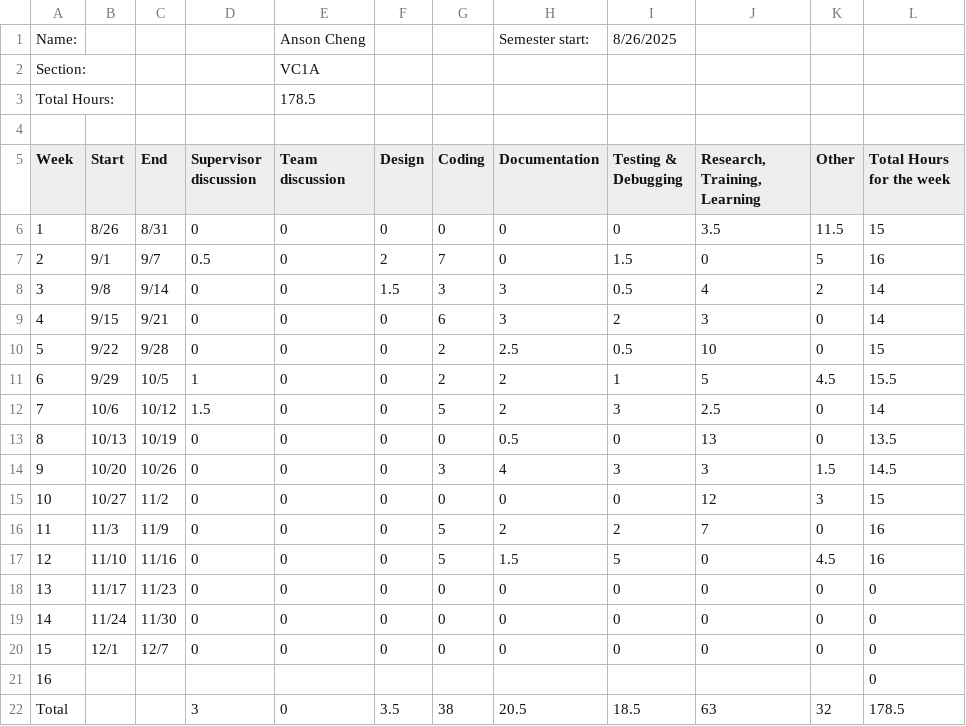
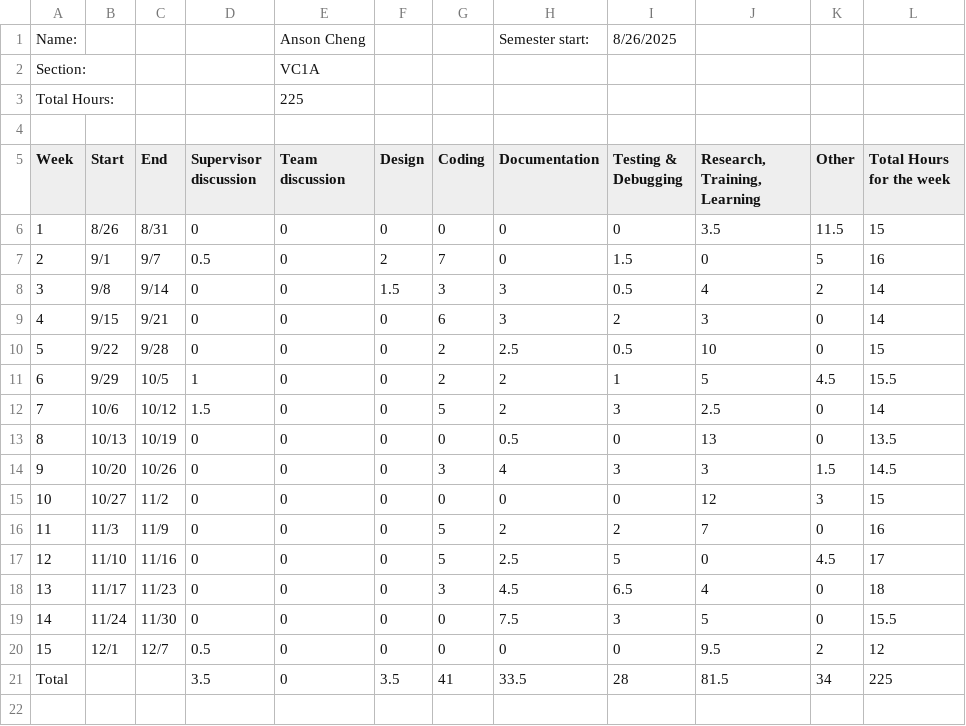
Before and after one commit to ansonc68/CISC-4900, a CSV file: CISC 4900 Timelog - Coverpage.csv, drawn as a sheet.

```diff
--- a/CISC 4900 Timelog - Coverpage.csv
+++ b/CISC 4900 Timelog - Coverpage.csv
@@ -2,3 +2,3 @@ Name:,,,,Anson Cheng,,,Semester start:,8/26/2025,,,
 Section:,,,,VC1A,,,,,,,
-Total Hours:,,,,178.5,,,,,,,
+Total Hours:,,,,225,,,,,,,
 ,,,,,,,,,,,
@@ -16,7 +16,6 @@ Week,Start,End,Supervisor discussion,Team discussion,Design,Coding,Documentation
 11,11/3,11/9,0,0,0,5,2,2,7,0,16
-12,11/10,11/16,0,0,0,5,1.5,5,0,4.5,16
-13,11/17,11/23,0,0,0,0,0,0,0,0,0
-14,11/24,11/30,0,0,0,0,0,0,0,0,0
-15,12/1,12/7,0,0,0,0,0,0,0,0,0
-16,,,,,,,,,,,0
-Total,,,3,0,3.5,38,20.5,18.5,63,32,178.5
+12,11/10,11/16,0,0,0,5,2.5,5,0,4.5,17
+13,11/17,11/23,0,0,0,3,4.5,6.5,4,0,18
+14,11/24,11/30,0,0,0,0,7.5,3,5,0,15.5
+15,12/1,12/7,0.5,0,0,0,0,0,9.5,2,12
+Total,,,3.5,0,3.5,41,33.5,28,81.5,34,225
```
Also changed, not shown: CISC 4900 Timelog - Timelog.csv.
